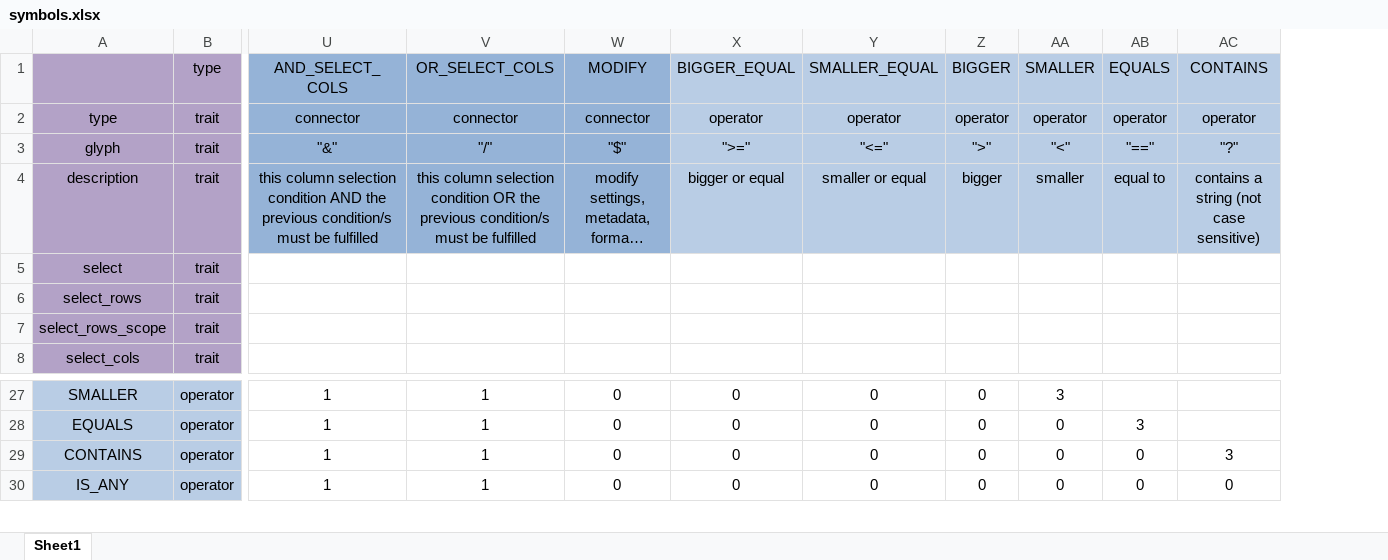
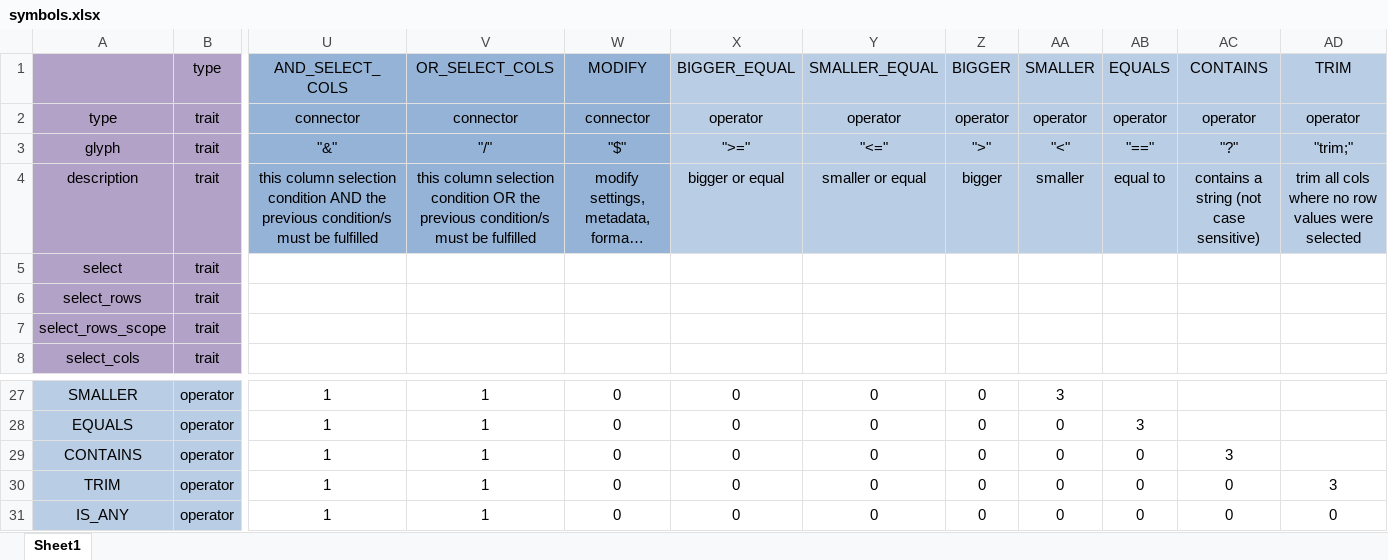
Before and after one commit to MartinVoelkl94/qplib_dev, an Excel workbook: qplib/data/symbols.xlsx, sheet Sheet1, drawn as a sheet; only a part is shown, gaps mark what is left out; long unchanged cells end in …; values as stored, in another font and other column widths than the file's, no borders; conditional formats not drawn; rows hold the shown columns only; the diff names each change by its address in the sheet, - before the commit and + after, or states it on an @@ line.

Commit message:
added and tested TRIM operator
Changes to be committed:
	modified:   qplib/__pycache__/qlang.cpython-313.pyc
	modified:   qplib/data/symbols.csv
	modified:   qplib/data/symbols.xlsx
	modified:   qplib/qlang.py
	modified:   tests/__pycache__/test_qlang.cpython-313-pytest-8.3.4.pyc
	modified:   tests/test_qlang.py

```diff
--- a/qplib/data/symbols.xlsx (sheet Sheet1)
+++ b/qplib/data/symbols.xlsx (sheet Sheet1)
+column AD (TRIM), rows 2-4: operator | "trim;" | trim all cols where no row values were selected; row 31: 0
+row 30: TRIM | operator | 1 | 1 | 0 | 0 | 0 | 0 | 0 | 0 | 0 | 3
```
Also changed, not shown: 3 other files.
